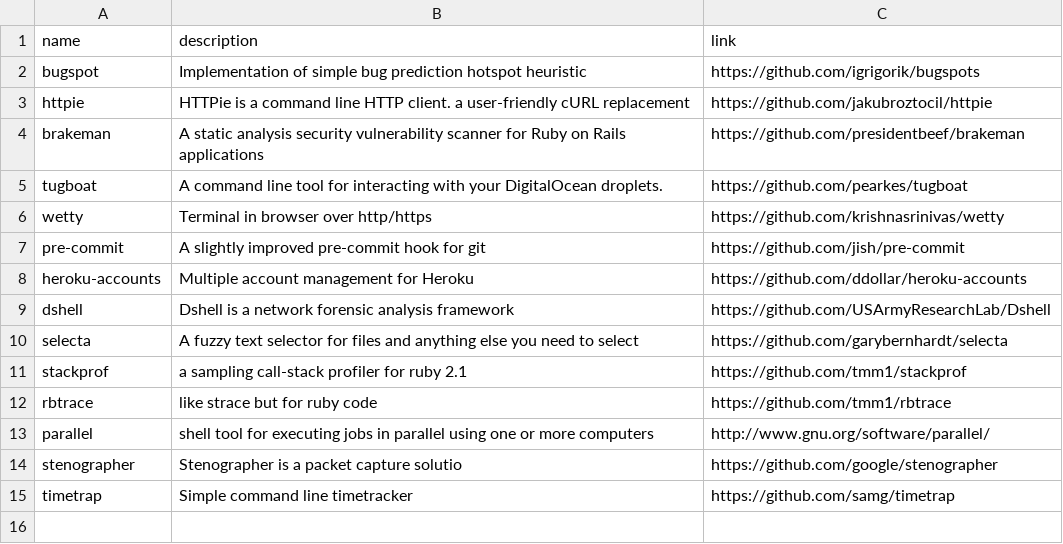
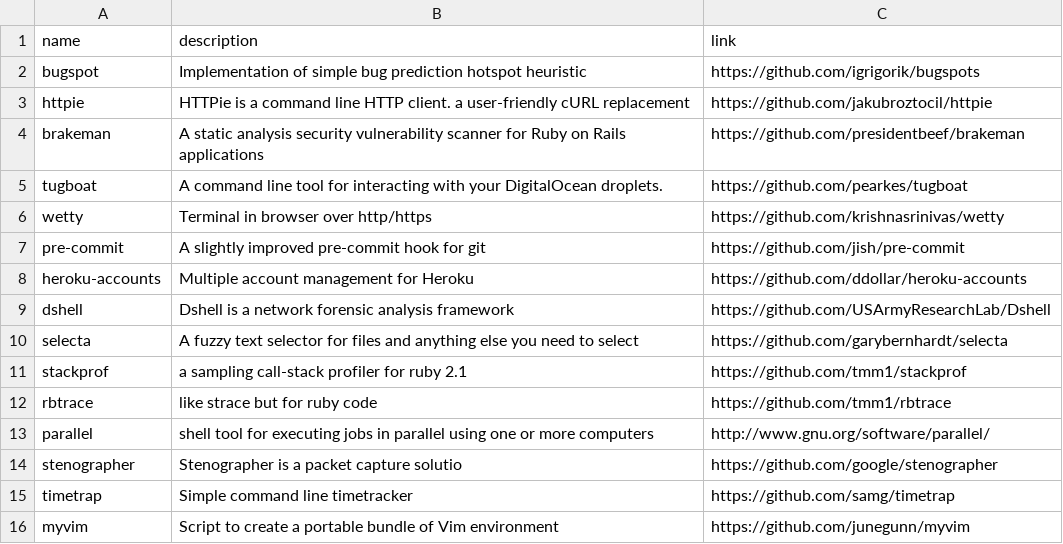
Before and after one commit to gregory/jouets, a CSV file: command_line_tools.csv, drawn as a sheet.

Commit message:
Update command_line_tools.csv

```diff
--- a/command_line_tools.csv
+++ b/command_line_tools.csv
@@ -15 +15,2 @@ stenographer, Stenographer is a packet capture solutio, https://github.com/googl
 timetrap, Simple command line timetracker, https://github.com/samg/timetrap
+myvim, Script to create a portable bundle of Vim environment, https://github.com/junegunn/myvim
```
